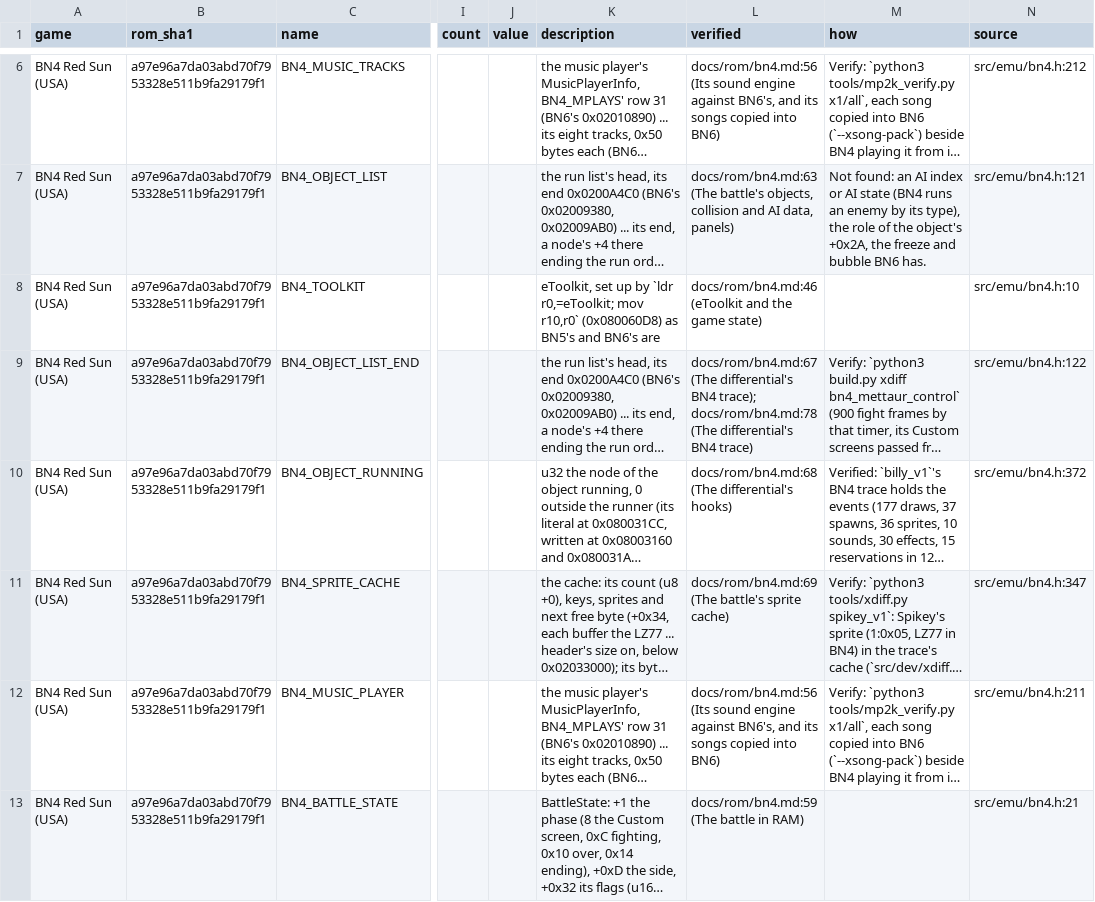
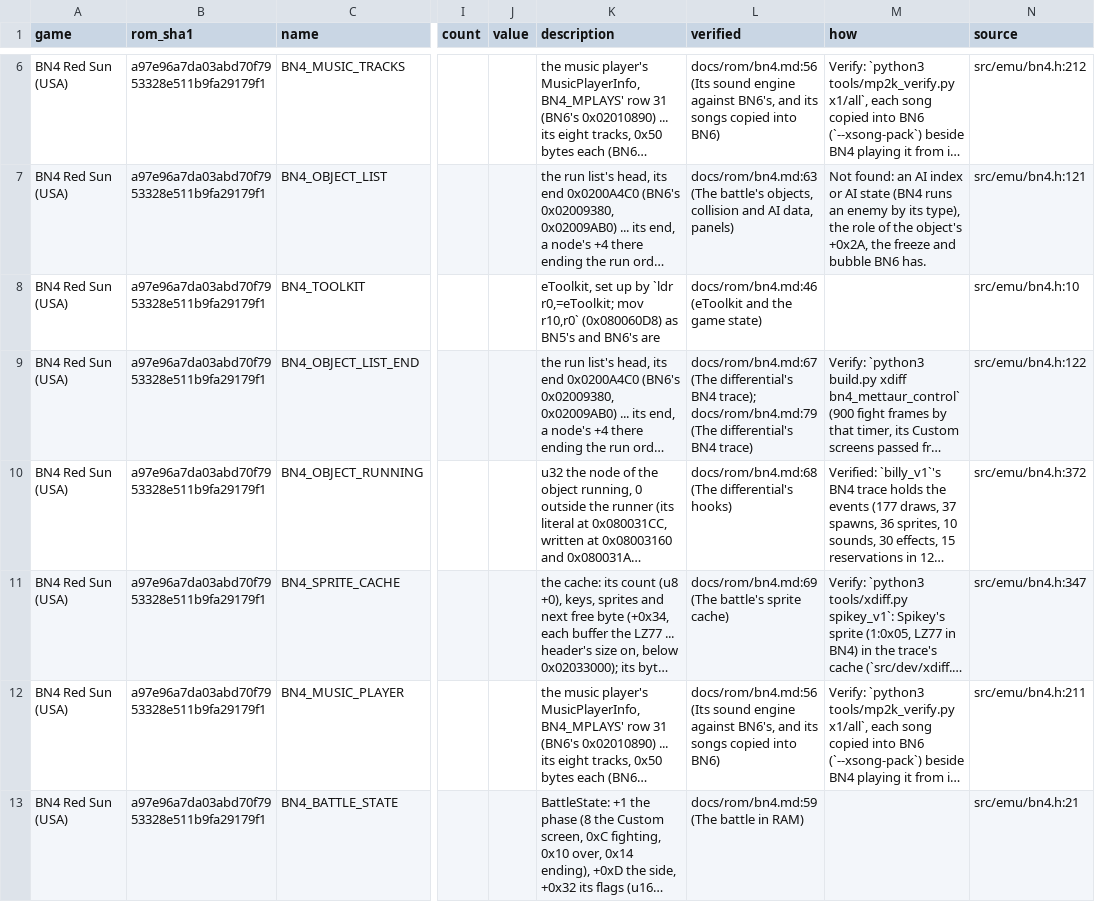
Before and after one commit to saschb2b/Mega-Man-Battle-Network-Cyberworld-Endless, a CSV file: docs/symbols/bn4-red-sun-us.csv, drawn as a sheet; only a part is shown, gaps mark what is left out; long unchanged cells end in …; the diff covers the shown part only; the diff names each change by its address in the sheet, - before the commit and + after, or states it on an @@ line.

```diff
--- a/docs/symbols/bn4-red-sun-us.csv
+++ b/docs/symbols/bn4-red-sun-us.csv
-L9 (verified): …BN4 trace); docs/rom/bn4.md:78 (The differential's…
+L9 (verified): …BN4 trace); docs/rom/bn4.md:79 (The differential's…
```
Also changed, not shown: 4 added rows and 67 edited cells elsewhere in this file, 25 other files.
